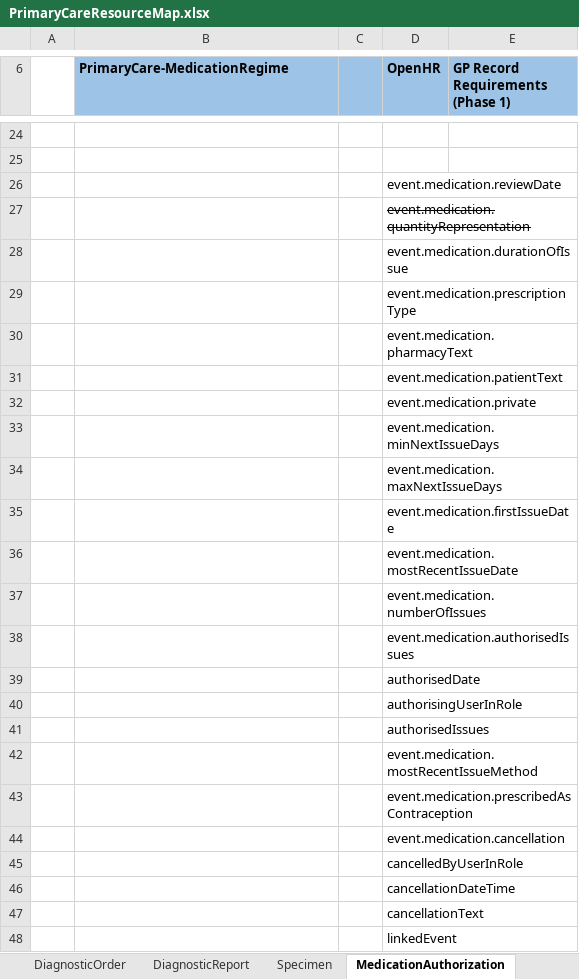
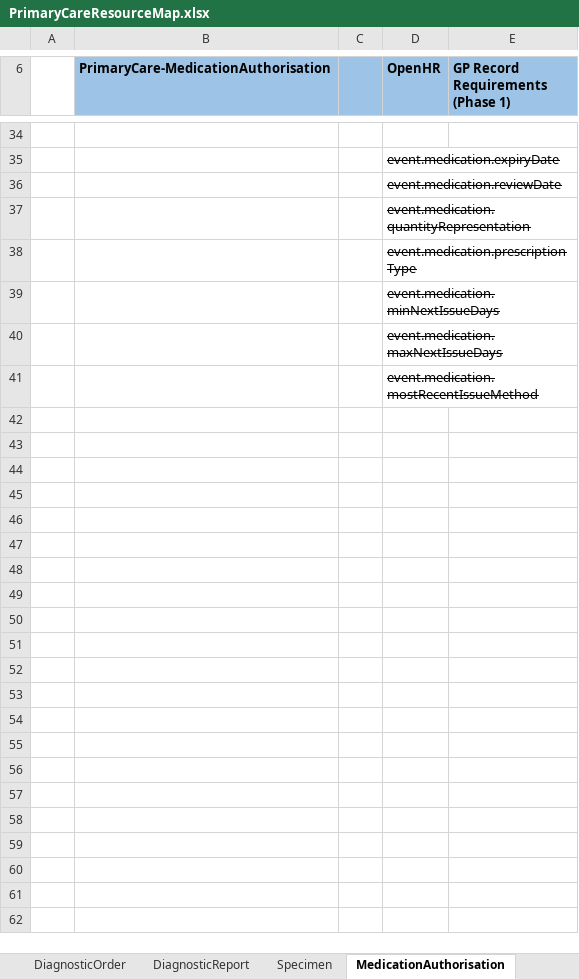
Before and after one commit to endeavourhealth/FHIR-Profiles, an Excel workbook: Docs/PrimaryCareResourceMap.xlsx, sheet MedicationAuthorisation, drawn as a sheet; only a part is shown, gaps mark what is left out; values as stored, in another font and other column widths than the file's, no borders; removed rows and columns are numbered as before the commit, all else as after; the diff covers the shown part only; the diff names each change by its address in the sheet, - before the commit and + after, or states it on an @@ line.

Commit message:
authorization -> authorisation + Resource map

```diff
--- a/Docs/PrimaryCareResourceMap.xlsx (sheet MedicationAuthorisation)
+++ b/Docs/PrimaryCareResourceMap.xlsx (sheet MedicationAuthorisation)
-sheet tab: MedicationAuthorization
+sheet tab: MedicationAuthorisation
-B6: PrimaryCare-MedicationRegime
+B6: PrimaryCare-MedicationAuthorisation
-D35 (OpenHR): (empty)
+D35 (OpenHR): event.medication.expiryDate
-D36 strikethrough: off
+D36 strikethrough: on
-row 28:  |  |  | event.medication.durationOfIssue
-D38 strikethrough: off
+D38 strikethrough: on
-row 30:  |  |  | event.medication.pharmacyText
-row 31:  |  |  | event.medication.patientText
-row 32:  |  |  | event.medication.private
-D39:D40 strikethrough: off
+D39:D40 strikethrough: on
-row 35:  |  |  | event.medication.firstIssueDate
-row 36:  |  |  | event.medication.mostRecentIssueDate
-row 37:  |  |  | event.medication.numberOfIssues
-row 38:  |  |  | event.medication.authorisedIssues
-row 39:  |  |  | authorisedDate
-row 40:  |  |  | authorisingUserInRole
-row 41:  |  |  | authorisedIssues
-D41 strikethrough: off
+D41 strikethrough: on
-row 43:  |  |  | event.medication.prescribedAsContraception
-row 44:  |  |  | event.medication.cancellation
-row 45:  |  |  | cancelledByUserInRole
-row 46:  |  |  | cancellationDateTime
-row 47:  |  |  | cancellationText
-row 48:  |  |  | linkedEvent
```
Also changed, not shown: 10 added rows, 9 edited cells, cell formats and merged cells elsewhere in this sheet, sheet MedicationOrder, 2 other files.
